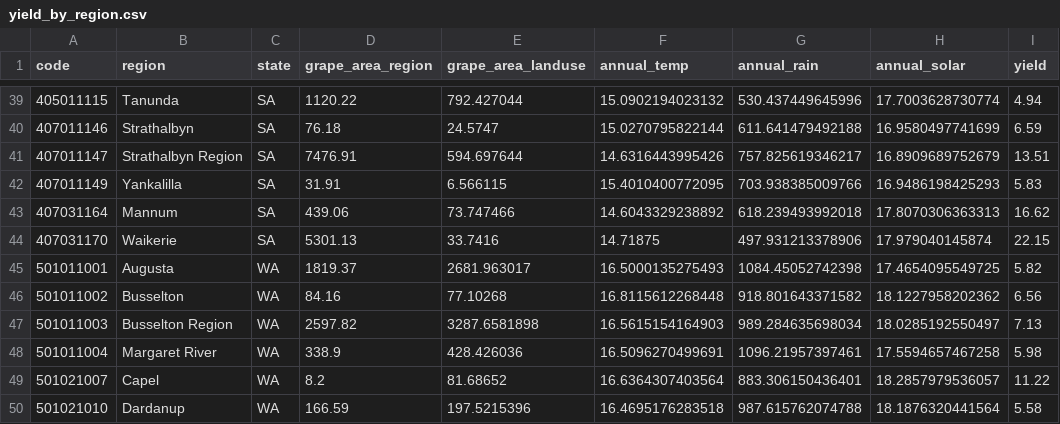
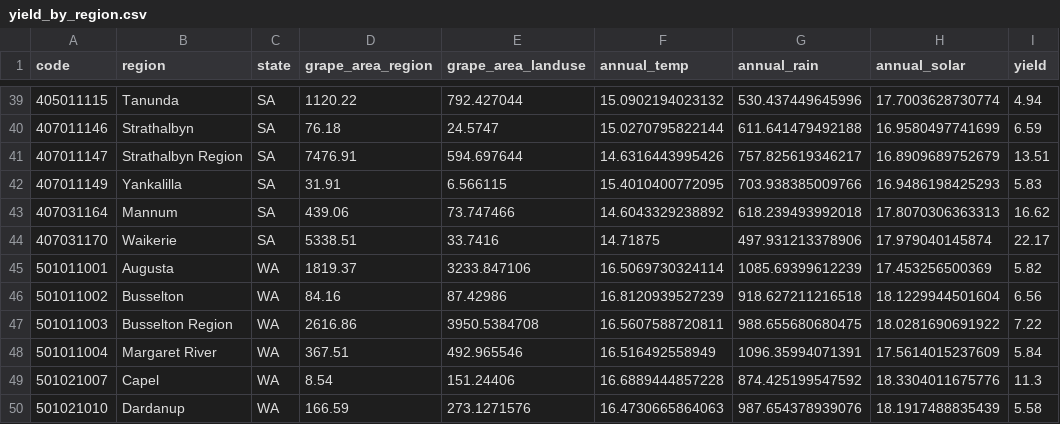
Before and after one commit to kevingyk6854/STDS_Data_Geeks_Agriculture, a CSV file: project/src/output/yield_by_region.csv, drawn as a sheet; only a part is shown, gaps mark what is left out; the diff covers the shown part only.

Commit message:
updated to all grapes

```diff
--- a/project/src/output/yield_by_region.csv
+++ b/project/src/output/yield_by_region.csv
@@ -43,8 +43,8 @@ code,region,state,grape_area_region,grape_area_landuse,annual_temp,annual_rain,a
 407031164,Mannum,SA,439.06,73.747466,14.6043329238892,618.239493992018,17.8070306363313,16.62
-407031170,Waikerie,SA,5301.13,33.7416,14.71875,497.931213378906,17.979040145874,22.15
-501011001,Augusta,WA,1819.37,2681.963017,16.5000135275493,1084.45052742398,17.4654095549725,5.82
-501011002,Busselton,WA,84.16,77.10268,16.8115612268448,918.801643371582,18.1227958202362,6.56
-501011003,Busselton Region,WA,2597.82,3287.6581898,16.5615154164903,989.284635698034,18.0285192550497,7.13
-501011004,Margaret River,WA,338.9,428.426036,16.5096270499691,1096.21957397461,17.5594657467258,5.98
-501021007,Capel,WA,8.2,81.68652,16.6364307403564,883.306150436401,18.2857979536057,11.22
-501021010,Dardanup,WA,166.59,197.5215396,16.4695176283518,987.615762074788,18.1876320441564,5.58
+407031170,Waikerie,SA,5338.51,33.7416,14.71875,497.931213378906,17.979040145874,22.17
+501011001,Augusta,WA,1819.37,3233.847106,16.5069730324114,1085.69399612239,17.453256500369,5.82
+501011002,Busselton,WA,84.16,87.42986,16.8120939527239,918.627211216518,18.1229944501604,6.56
+501011003,Busselton Region,WA,2616.86,3950.5384708,16.5607588720811,988.655680680475,18.0281690691922,7.22
+501011004,Margaret River,WA,367.51,492.965546,16.516492558949,1096.35994071391,17.5614015237609,5.84
+501021007,Capel,WA,8.54,151.24406,16.6889444857228,874.425199547592,18.3304011675776,11.3
+501021010,Dardanup,WA,166.59,273.1271576,16.4730665864063,987.654378939076,18.1917488835439,5.58
```
Also changed, not shown: 1 added row and 154 edited cells elsewhere in this file, 2 other files.
